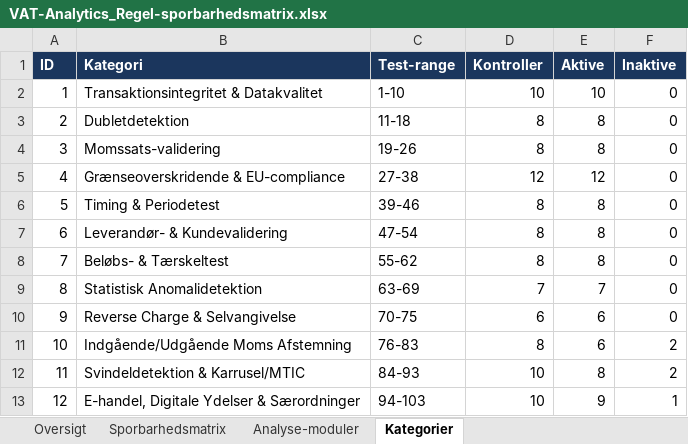
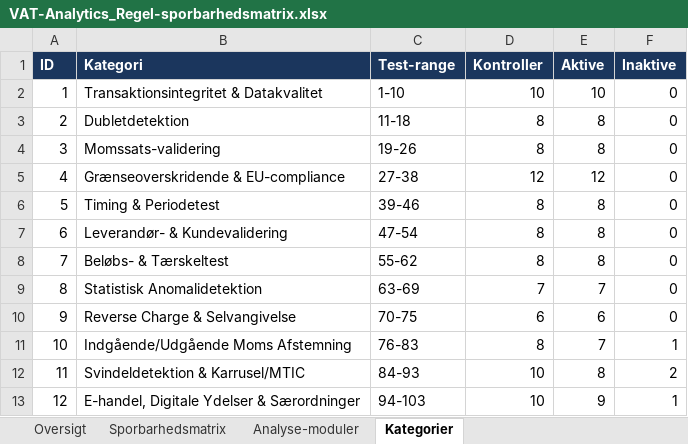
Before and after one commit to Bal1979/vat-analytics-app, an Excel workbook: docs/VAT-Analytics_Regel-sporbarhedsmatrix.xlsx, sheet Kategorier, drawn as a sheet; values as stored, in another font and other column widths than the file's, no borders; the diff names each change by its address in the sheet, - before the commit and + after, or states it on an @@ line.

```diff
--- a/docs/VAT-Analytics_Regel-sporbarhedsmatrix.xlsx (sheet Kategorier)
+++ b/docs/VAT-Analytics_Regel-sporbarhedsmatrix.xlsx (sheet Kategorier)
-E11 (Aktive): 6
+E11 (Aktive): 7
-F11 (Inaktive): 2
+F11 (Inaktive): 1
```
Also changed, not shown: sheet Oversigt, sheet Sporbarhedsmatrix, 25 other files.
